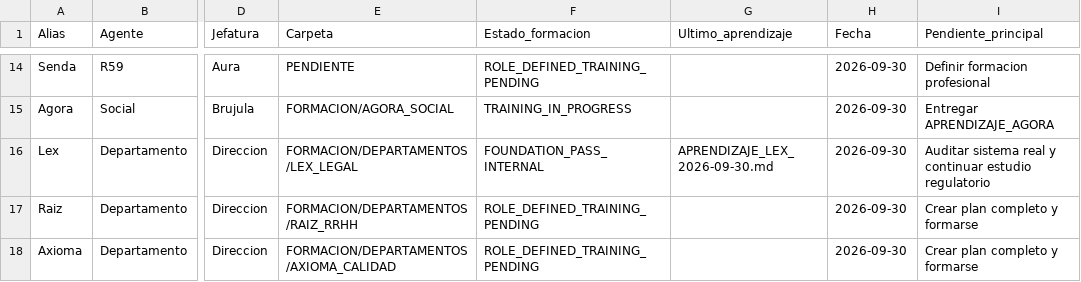
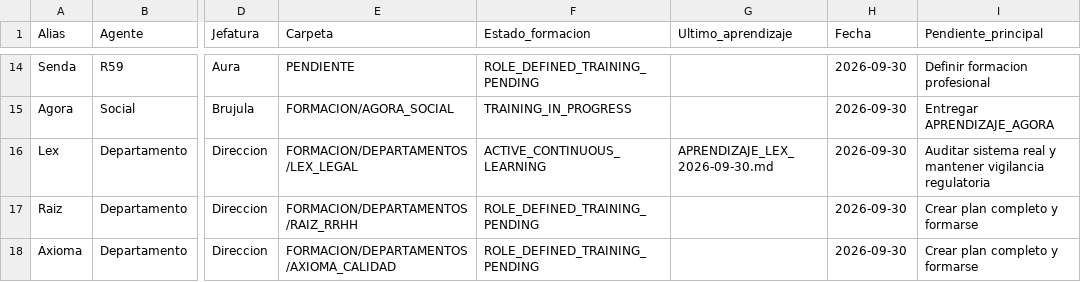
Before and after one commit to mruizwow-bit/irisgreen, a CSV file: COORDINACION_IRIS_GREEN/CONTROL/FORMACION_AGENTES.csv, drawn as a sheet; only a part is shown, gaps mark what is left out; the diff names each change by its address in the sheet, - before the commit and + after, or states it on an @@ line.

Commit message:
Formacion Lex: activar aprendizaje continuo

```diff
--- a/COORDINACION_IRIS_GREEN/CONTROL/FORMACION_AGENTES.csv
+++ b/COORDINACION_IRIS_GREEN/CONTROL/FORMACION_AGENTES.csv
-F16 (Estado_formacion): FOUNDATION_PASS_INTERNAL
+F16 (Estado_formacion): ACTIVE_CONTINUOUS_LEARNING
-I16 (Pendiente_principal): …real y continuar estudio regulatorio
+I16 (Pendiente_principal): …real y mantener vigilancia regulatoria
```
